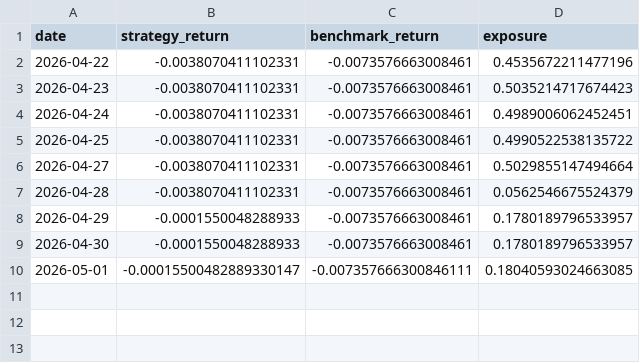
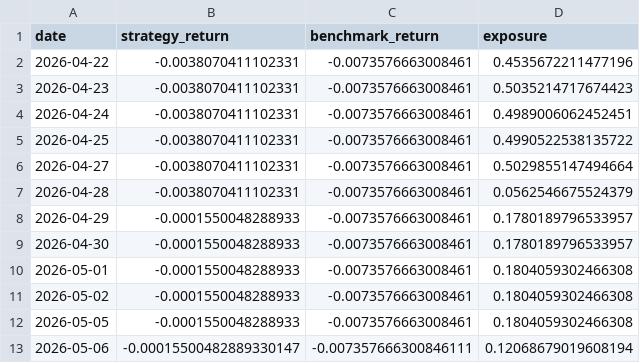
Before and after one commit to pilarpicchio-sys/ai-risk-app, a CSV file: reports/data/realized_performance.csv, drawn as a sheet.

```diff
--- a/reports/data/realized_performance.csv
+++ b/reports/data/realized_performance.csv
@@ -9,2 +9,5 @@ date,strategy_return,benchmark_return,exposure
 2026-04-30,-0.0001550048288933,-0.0073576663008461,0.1780189796533957
-2026-05-01,-0.00015500482889330147,-0.007357666300846111,0.18040593024663085
+2026-05-01,-0.0001550048288933,-0.0073576663008461,0.1804059302466308
+2026-05-02,-0.0001550048288933,-0.0073576663008461,0.1804059302466308
+2026-05-05,-0.0001550048288933,-0.0073576663008461,0.1804059302466308
+2026-05-06,-0.00015500482889330147,-0.007357666300846111,0.12068679019608194
```
Also changed, not shown: data/regime_log.csv, reports/signal_history.csv, 48 other files.
